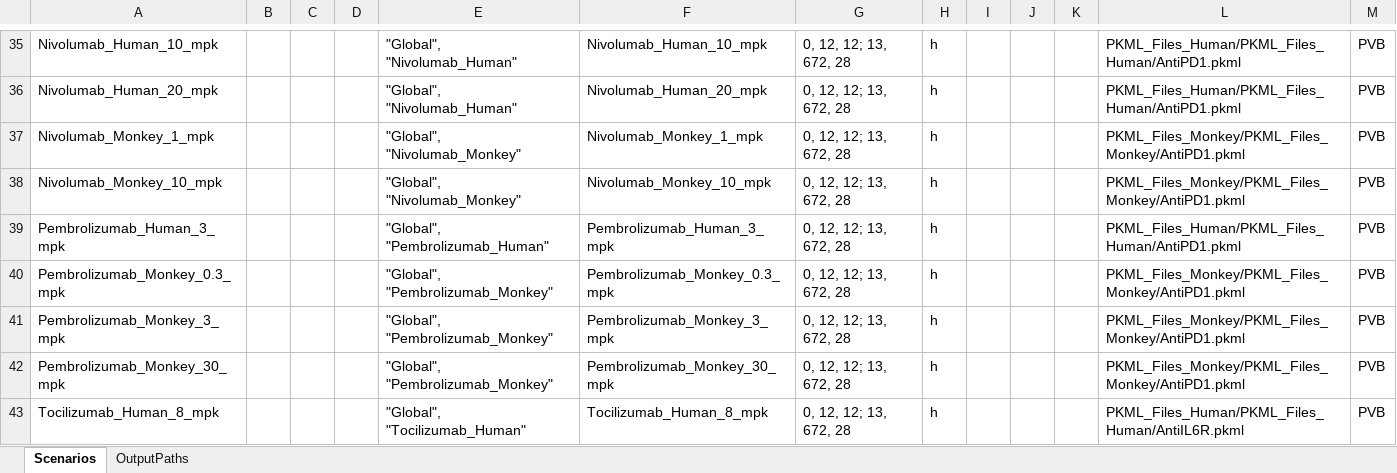
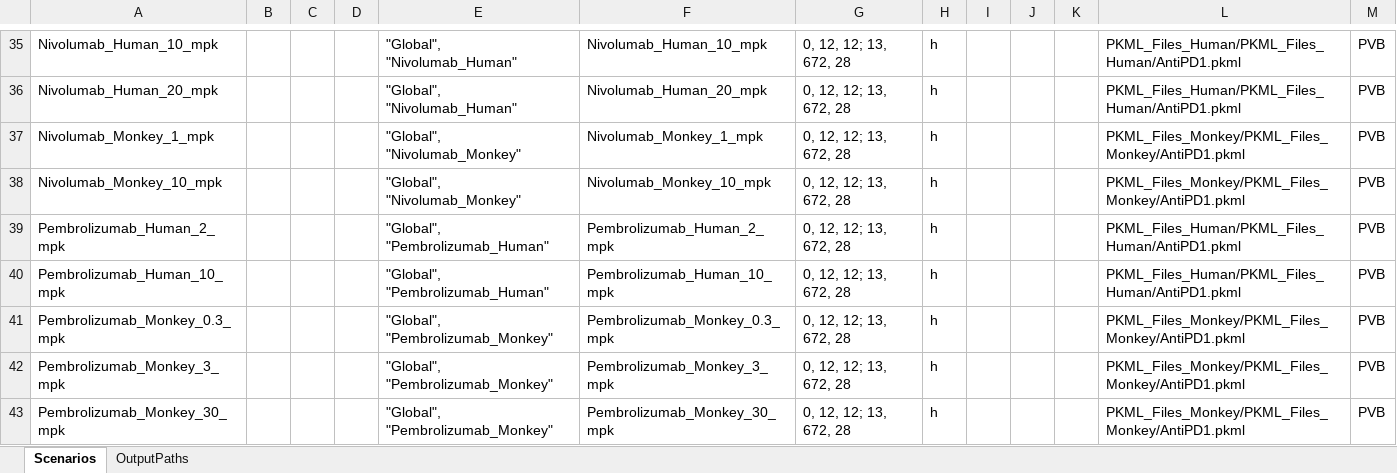
Before and after one commit to namlink-org/APriori_PBPK_mAb, an Excel workbook: Test2/03_Apriori/V2/Configurations/Scenarios.xlsx, sheet Scenarios, drawn as a sheet; only a part is shown, gaps mark what is left out; the shorter side is filled out with more unchanged rows; values as stored, in another font and other column widths than the file's, no borders; the diff names each change by its address in the sheet, - before the commit and + after, or states it on an @@ line.

```diff
--- a/Test2/03_Apriori/V2/Configurations/Scenarios.xlsx (sheet Scenarios)
+++ b/Test2/03_Apriori/V2/Configurations/Scenarios.xlsx (sheet Scenarios)
-A39: Pembrolizumab_Human_3_mpk
+A39: Pembrolizumab_Human_2_mpk
-F39: Pembrolizumab_Human_3_mpk
+F39: Pembrolizumab_Human_2_mpk
+row 40: Pembrolizumab_Human_10_mpk |  |  |  | "Global", "Pembrolizumab_Human" | Pembrolizumab_Human_10_mpk | 0, 12, 12; 13, 672, 28 | h |  |  |  | PKML_Files_Human/PKML_Files_Human/AntiPD1.pkml | PVB
```
Also changed, not shown: Test2/03_Apriori/V2/Configurations/Applications.xlsx, Test2/03_Apriori/V2/Configurations/ModelParameters.xlsx, 53 other files.
